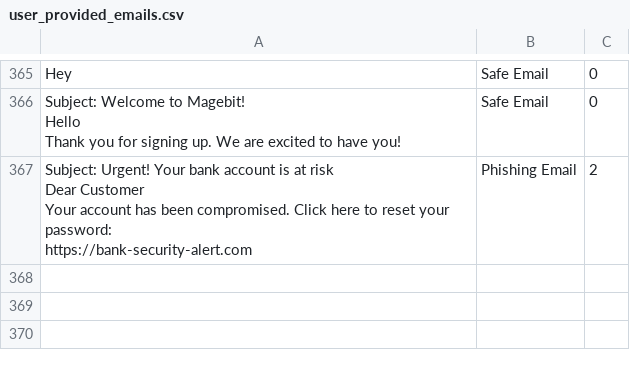
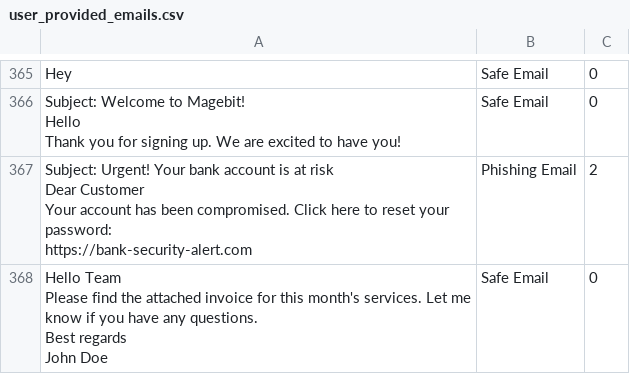
Before and after one commit to rudolfsmsp/email-classifier-thesis-public-2025, a CSV file: user_provided_emails.csv, drawn as a sheet; only a part is shown, gaps mark what is left out; ↵ is a line break in a cell; the diff names each change by its address in the sheet, - before the commit and + after, or states it on an @@ line.

Commit message:
Auto-update user emails

```diff
--- a/user_provided_emails.csv
+++ b/user_provided_emails.csv
+row 368: Hello Team ↵ Please find the attached invoice for this month's services. Let me know if you have any questions. ↵ Best regards ↵ John Doe | Safe Email | 0
```
